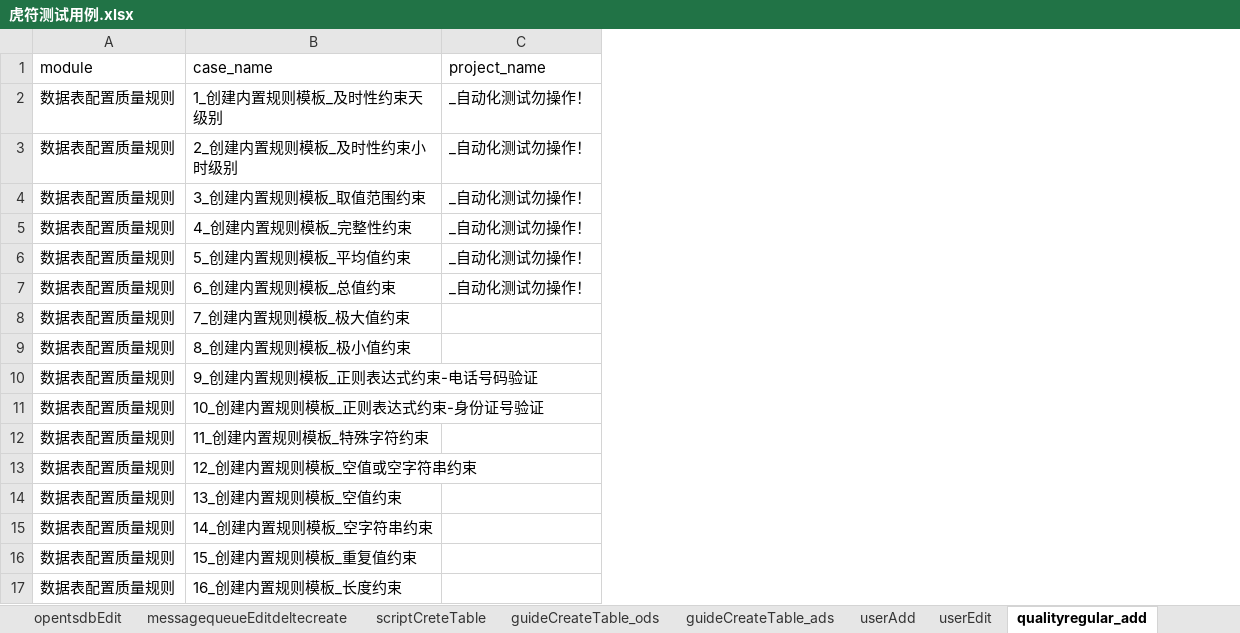
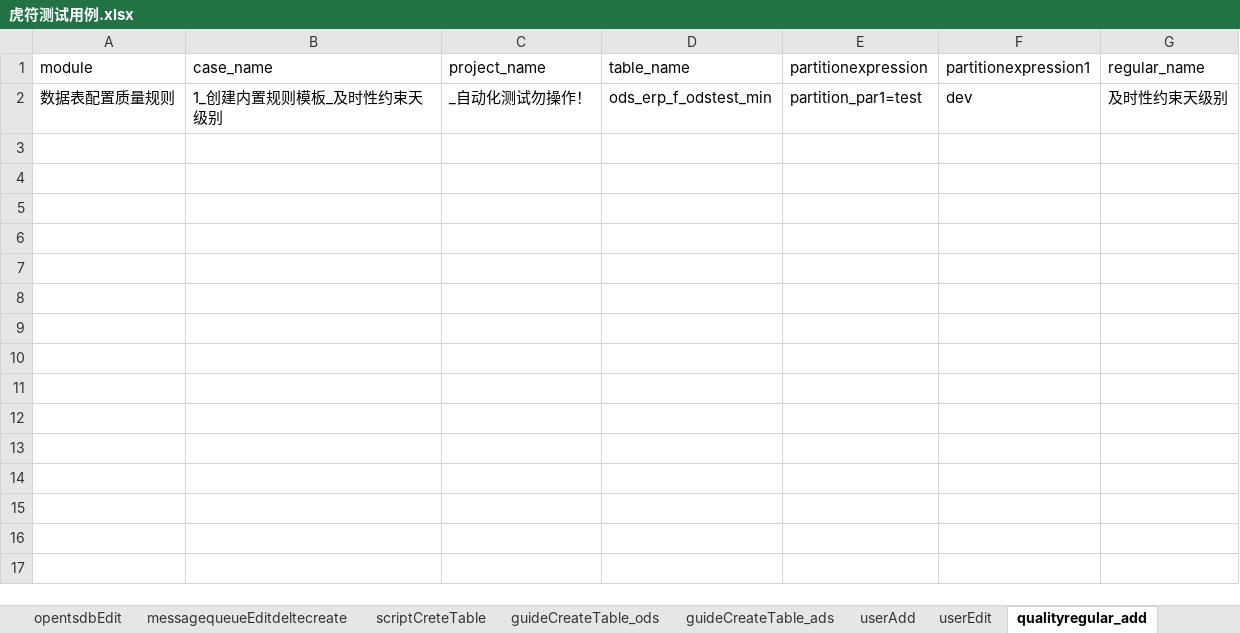
Before and after one commit to wmengchen/hufu_ui, an Excel workbook: database/虎符测试用例.xlsx, sheet qualityregular_add, drawn as a sheet; values as stored, in another font and other column widths than the file's, no borders; removed rows and columns are numbered as before the commit, all else as after; the diff names each change by its address in the sheet, - before the commit and + after, or states it on an @@ line.

```diff
--- a/database/虎符测试用例.xlsx (sheet qualityregular_add)
+++ b/database/虎符测试用例.xlsx (sheet qualityregular_add)
+column D (table_name), row 2: ods_erp_f_odstest_min
+column E (partitionexpression), row 2: partition_par1=test
+column F (partitionexpression1), row 2: dev
+column G (regular_name), row 2: 及时性约束天级别
-row 3: 数据表配置质量规则 | 2_创建内置规则模板_及时性约束小时级别 | _自动化测试勿操作！
-row 4: 数据表配置质量规则 | 3_创建内置规则模板_取值范围约束 | _自动化测试勿操作！
-row 5: 数据表配置质量规则 | 4_创建内置规则模板_完整性约束 | _自动化测试勿操作！
-row 6: 数据表配置质量规则 | 5_创建内置规则模板_平均值约束 | _自动化测试勿操作！
-row 7: 数据表配置质量规则 | 6_创建内置规则模板_总值约束 | _自动化测试勿操作！
-row 8: 数据表配置质量规则 | 7_创建内置规则模板_极大值约束
-row 9: 数据表配置质量规则 | 8_创建内置规则模板_极小值约束
-row 10: 数据表配置质量规则 | 9_创建内置规则模板_正则表达式约束-电话号码验证
-row 11: 数据表配置质量规则 | 10_创建内置规则模板_正则表达式约束-身份证号验证
-row 12: 数据表配置质量规则 | 11_创建内置规则模板_特殊字符约束
-row 13: 数据表配置质量规则 | 12_创建内置规则模板_空值或空字符串约束
-row 14: 数据表配置质量规则 | 13_创建内置规则模板_空值约束
-row 15: 数据表配置质量规则 | 14_创建内置规则模板_空字符串约束
-row 16: 数据表配置质量规则 | 15_创建内置规则模板_重复值约束
-row 17: 数据表配置质量规则 | 16_创建内置规则模板_长度约束
```
Also changed, not shown: sheet Sheet3, other sheet tabs, 7 other files.
